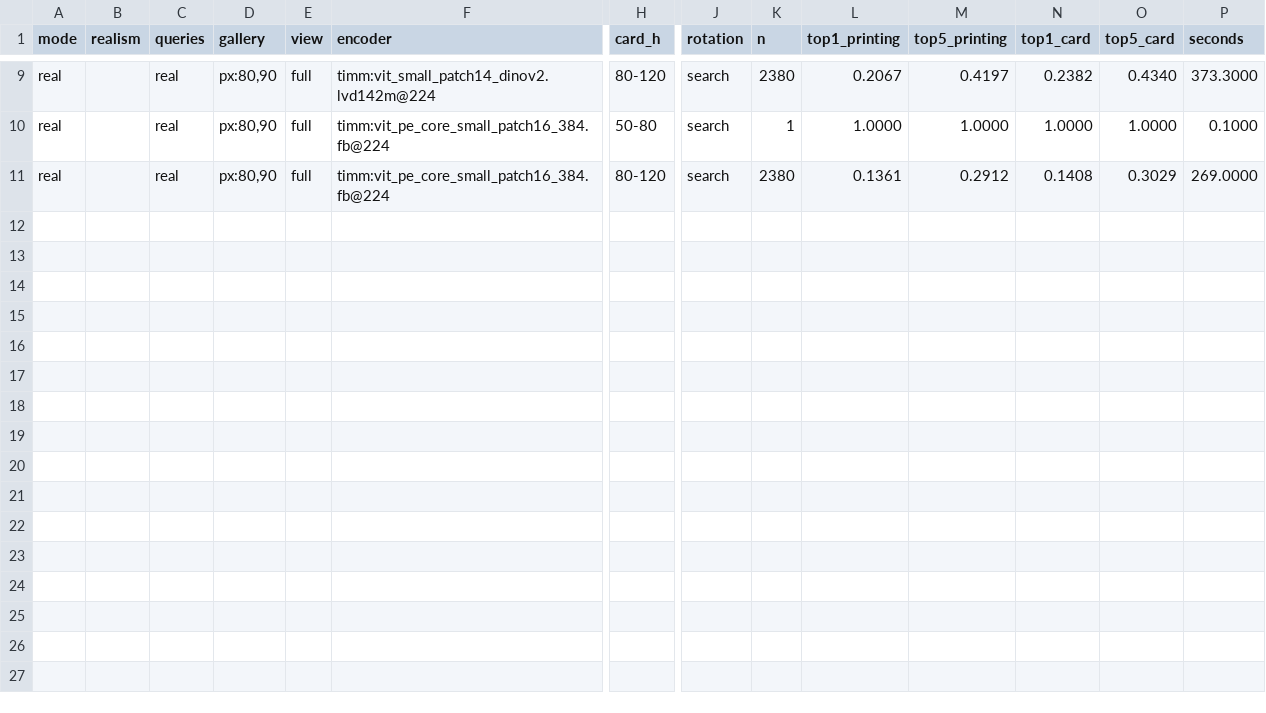
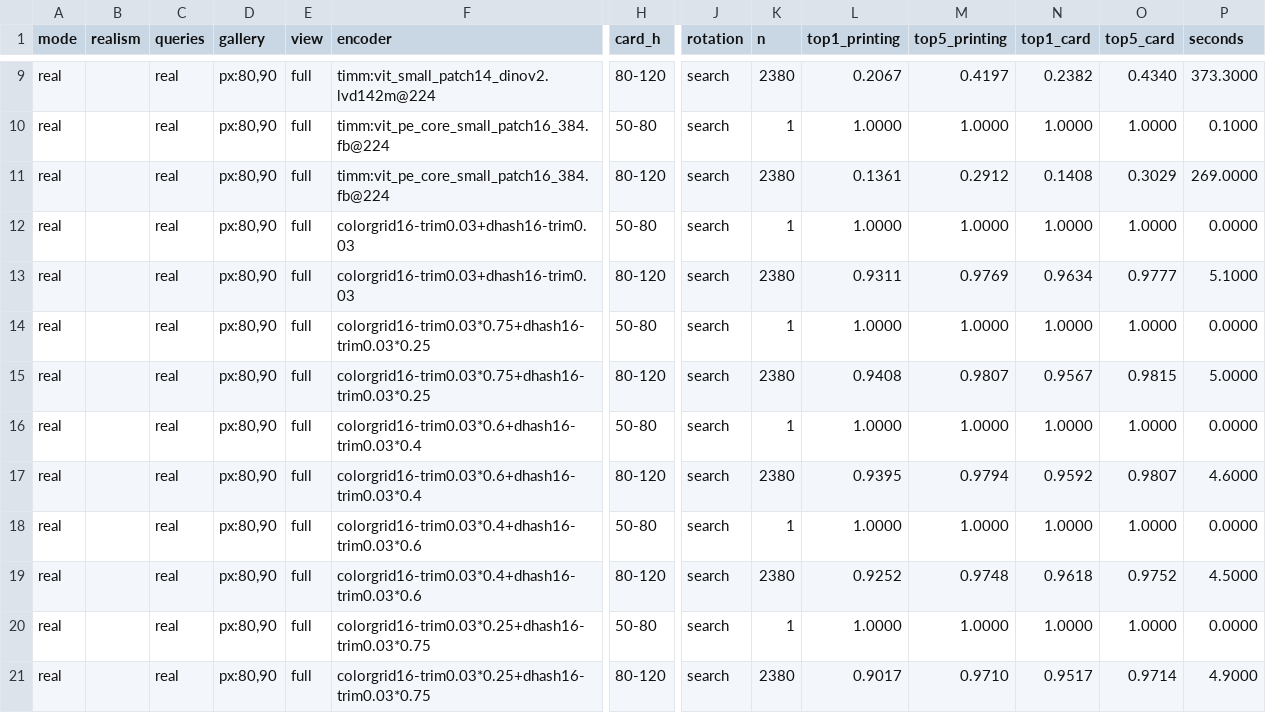
Before and after one commit to effe-exe/Wardeye, a CSV file: docs/reports/m0-real-v2-720p.csv, drawn as a sheet; only a part is shown, gaps mark what is left out; rows hold the shown columns only; the diff names each change by its address in the sheet, - before the commit and + after, or states it on an @@ line.

```diff
--- a/docs/reports/m0-real-v2-720p.csv
+++ b/docs/reports/m0-real-v2-720p.csv
+row 12: real |  | real | px:80,90 | full | colorgrid16-trim0.03+dhash16-trim0.03 | 50-80 | search | 1 | 1.0000 | 1.0000 | 1.0000 | 1.0000 | 0.0000
+row 13: real |  | real | px:80,90 | full | colorgrid16-trim0.03+dhash16-trim0.03 | 80-120 | search | 2380 | 0.9311 | 0.9769 | 0.9634 | 0.9777 | 5.1000
+row 14: real |  | real | px:80,90 | full | colorgrid16-trim0.03*0.75+dhash16-trim0.03*0.25 | 50-80 | search | 1 | 1.0000 | 1.0000 | 1.0000 | 1.0000 | 0.0000
+row 15: real |  | real | px:80,90 | full | colorgrid16-trim0.03*0.75+dhash16-trim0.03*0.25 | 80-120 | search | 2380 | 0.9408 | 0.9807 | 0.9567 | 0.9815 | 5.0000
+row 16: real |  | real | px:80,90 | full | colorgrid16-trim0.03*0.6+dhash16-trim0.03*0.4 | 50-80 | search | 1 | 1.0000 | 1.0000 | 1.0000 | 1.0000 | 0.0000
+row 17: real |  | real | px:80,90 | full | colorgrid16-trim0.03*0.6+dhash16-trim0.03*0.4 | 80-120 | search | 2380 | 0.9395 | 0.9794 | 0.9592 | 0.9807 | 4.6000
+row 18: real |  | real | px:80,90 | full | colorgrid16-trim0.03*0.4+dhash16-trim0.03*0.6 | 50-80 | search | 1 | 1.0000 | 1.0000 | 1.0000 | 1.0000 | 0.0000
+row 19: real |  | real | px:80,90 | full | colorgrid16-trim0.03*0.4+dhash16-trim0.03*0.6 | 80-120 | search | 2380 | 0.9252 | 0.9748 | 0.9618 | 0.9752 | 4.5000
+row 20: real |  | real | px:80,90 | full | colorgrid16-trim0.03*0.25+dhash16-trim0.03*0.75 | 50-80 | search | 1 | 1.0000 | 1.0000 | 1.0000 | 1.0000 | 0.0000
+row 21: real |  | real | px:80,90 | full | colorgrid16-trim0.03*0.25+dhash16-trim0.03*0.75 | 80-120 | search | 2380 | 0.9017 | 0.9710 | 0.9517 | 0.9714 | 4.9000
```
Also changed, not shown: docs/reports/m0-real-v2-en.csv, 13 other files.
